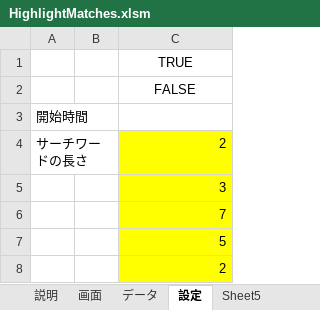
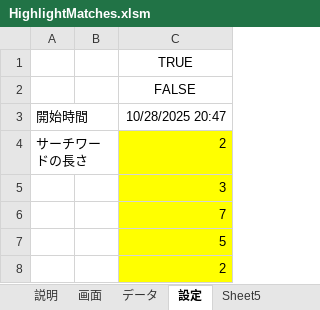
Before and after one commit to macoton/HighlightMatches, an Excel workbook: HighlightMatches.xlsm, sheet 設定, drawn as a sheet; only a part is shown; values as stored, in another font and other column widths than the file's, no borders; charts and pictures not drawn; the diff names each change by its address in the sheet, - before the commit and + after, or states it on an @@ line.

```diff
--- a/HighlightMatches.xlsm (sheet 設定)
+++ b/HighlightMatches.xlsm (sheet 設定)
-C3: (empty)
+C3: 10/28/2025 20:47
```
Also changed, not shown: sheet 画面, sheet データ, charts or pictures.
